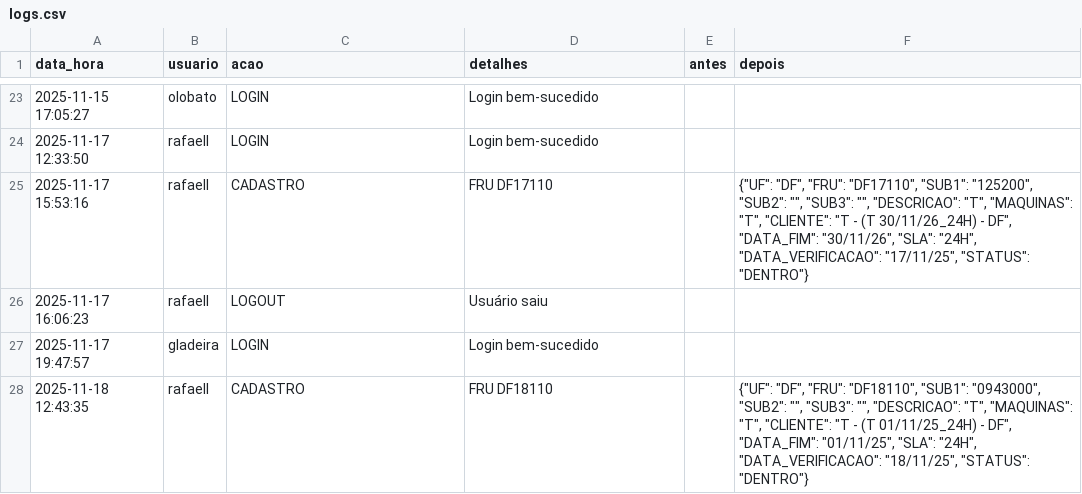
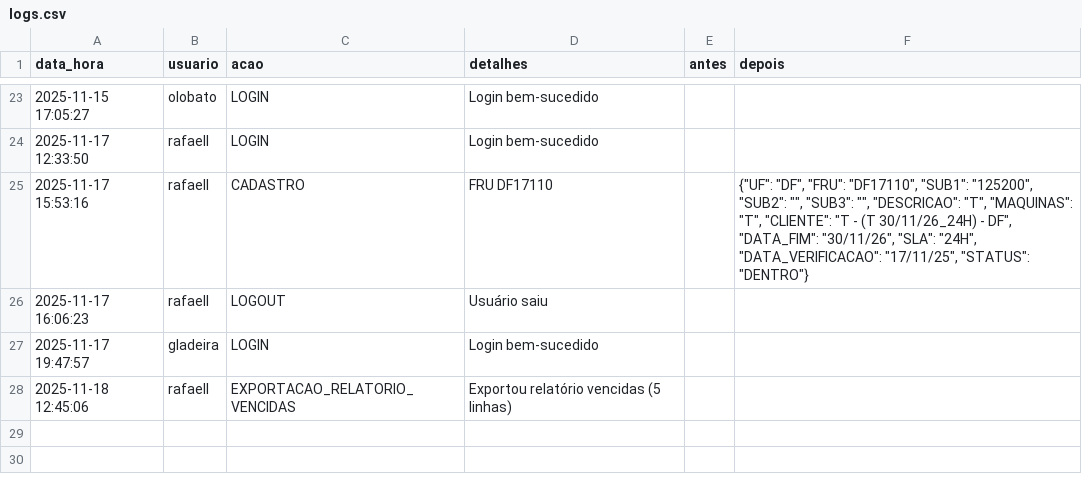
Before and after one commit to otavilobato/pecas1, a CSV file: logs.csv, drawn as a sheet; only a part is shown, gaps mark what is left out; removed rows and columns are numbered as before the commit, all else as after; the diff names each change by its address in the sheet, - before the commit and + after, or states it on an @@ line.

Commit message:
Atualização automática logs (18/11/2025 12:45)

```diff
--- a/logs.csv
+++ b/logs.csv
-row 28: 2025-11-18 12:43:35 | rafaell | CADASTRO | FRU DF18110 |  | {"UF": "DF", "FRU": "DF18110", "SUB1": "0943000", "SUB2": "", "SUB3": "", "DESCRICAO": "T", "MAQUINAS": "T", "CLIENTE": "T - (T 01/11/25_24H) - DF", "DATA_FIM": "01/11/25", "SLA": "24H", "DATA_VERIFICACAO": "18/11/25", "STATUS": "DENTRO"}
+row 28: 2025-11-18 12:45:06 | rafaell | EXPORTACAO_RELATORIO_VENCIDAS | Exportou relatório vencidas (5 linhas)
```
